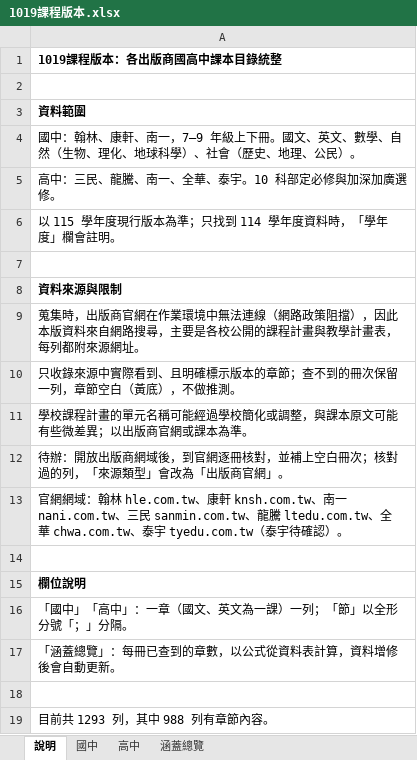
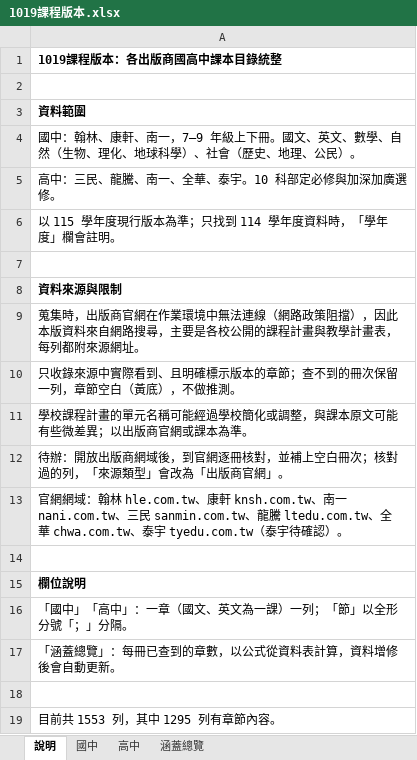
Before and after one commit to xichengyu810067-lab/chengyu, an Excel workbook: data/1019課程版本.xlsx, sheet 說明, drawn as a sheet; values as stored, in another font and other column widths than the file's, no borders; the diff names each change by its address in the sheet, - before the commit and + after, or states it on an @@ line.

```diff
--- a/data/1019課程版本.xlsx (sheet 說明)
+++ b/data/1019課程版本.xlsx (sheet 說明)
-A19: 目前共 1293 列，其中 988 列有章節內容。
+A19: 目前共 1553 列，其中 1295 列有章節內容。
```
Also changed, not shown: sheet 高中, 1 other file.
